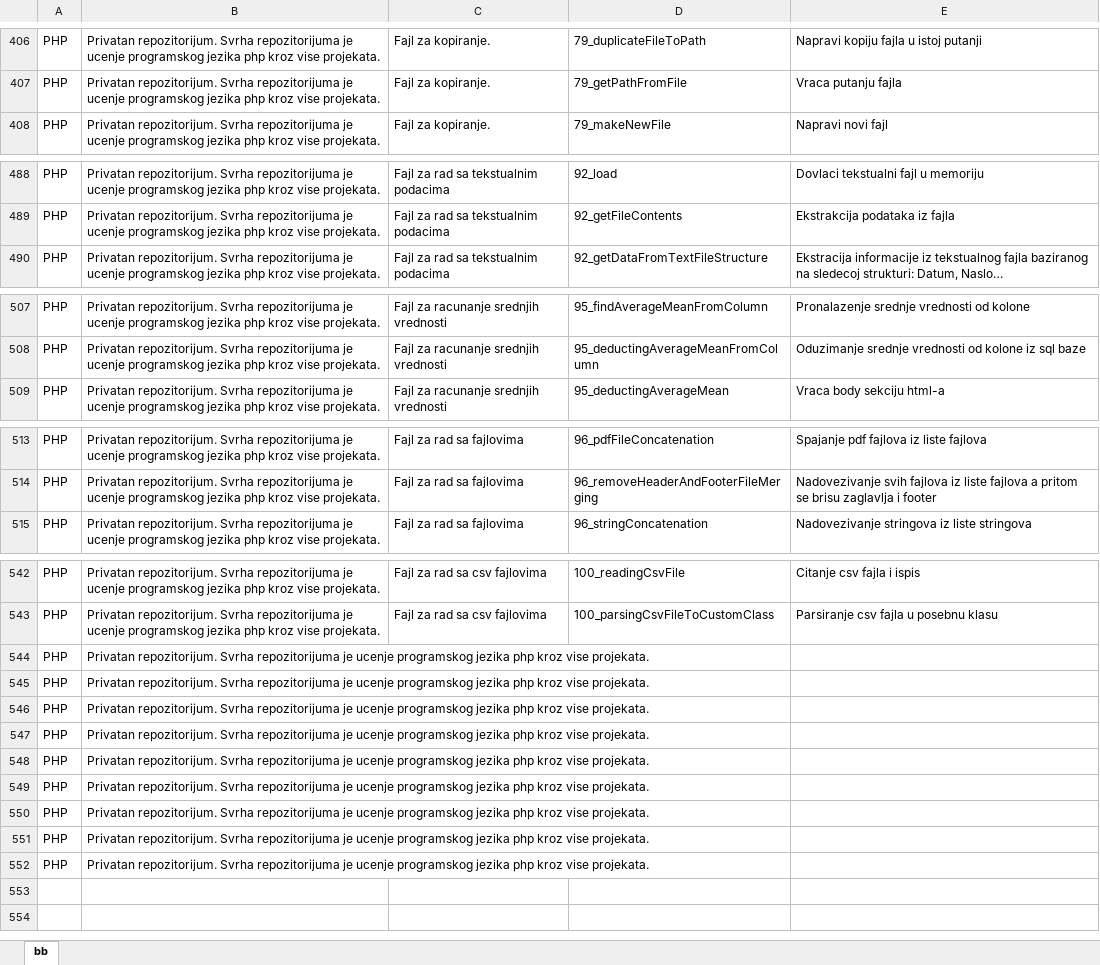
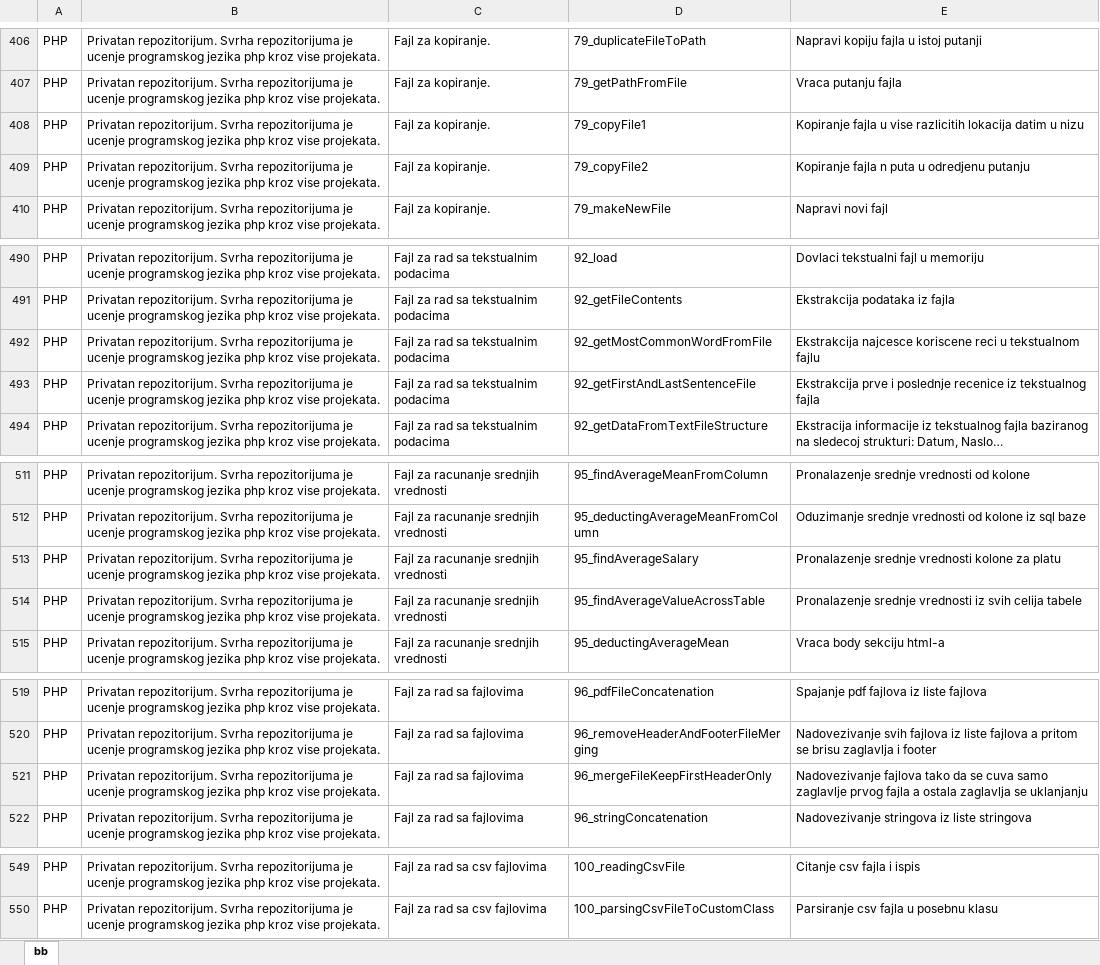
Before and after one commit to vladam91/natural-language-processing-project, an Excel workbook: faza1_tabela.xlsx, sheet bb, drawn as a sheet; only a part is shown, gaps mark what is left out; long unchanged cells end in …; values as stored, in another font and other column widths than the file's, no borders; removed rows and columns are numbered as before the commit, all else as after; the diff names each change by its address in the sheet, - before the commit and + after, or states it on an @@ line.

Commit message:
Added last 7 files and updated faza1_table.xlsx

```diff
--- a/faza1_tabela.xlsx (sheet bb)
+++ b/faza1_tabela.xlsx (sheet bb)
+row 408: PHP | Privatan repozitorijum. Svrha repozitorijuma je ucenje programskog jezika php kroz vise projekata. | Fajl za kopiranje. | 79_copyFile1 | Kopiranje fajla u vise razlicitih lokacija datim u nizu
+row 409: PHP | Privatan repozitorijum. Svrha repozitorijuma je ucenje programskog jezika php kroz vise projekata. | Fajl za kopiranje. | 79_copyFile2 | Kopiranje fajla n puta u odredjenu putanju
+row 492: PHP | Privatan repozitorijum. Svrha repozitorijuma je ucenje programskog jezika php kroz vise projekata. | Fajl za rad sa tekstualnim podacima | 92_getMostCommonWordFromFile | Ekstrakcija najcesce koriscene reci u tekstualnom fajlu
+row 493: PHP | Privatan repozitorijum. Svrha repozitorijuma je ucenje programskog jezika php kroz vise projekata. | Fajl za rad sa tekstualnim podacima | 92_getFirstAndLastSentenceFile | Ekstrakcija prve i poslednje recenice iz tekstualnog fajla
+row 513: PHP | Privatan repozitorijum. Svrha repozitorijuma je ucenje programskog jezika php kroz vise projekata. | Fajl za racunanje srednjih vrednosti | 95_findAverageSalary | Pronalazenje srednje vrednosti kolone za platu
+row 514: PHP | Privatan repozitorijum. Svrha repozitorijuma je ucenje programskog jezika php kroz vise projekata. | Fajl za racunanje srednjih vrednosti | 95_findAverageValueAcrossTable | Pronalazenje srednje vrednosti iz svih celija tabele
+row 521: PHP | Privatan repozitorijum. Svrha repozitorijuma je ucenje programskog jezika php kroz vise projekata. | Fajl za rad sa fajlovima | 96_mergeFileKeepFirstHeaderOnly | Nadovezivanje fajlova tako da se cuva samo zaglavlje prvog fajla a ostala zaglavlja se uklanjanju
-row 544: PHP | Privatan repozitorijum. Svrha repozitorijuma je ucenje programskog jezika php kroz vise projekata.
-row 545: PHP | Privatan repozitorijum. Svrha repozitorijuma je ucenje programskog jezika php kroz vise projekata.
-row 546: PHP | Privatan repozitorijum. Svrha repozitorijuma je ucenje programskog jezika php kroz vise projekata.
-row 547: PHP | Privatan repozitorijum. Svrha repozitorijuma je ucenje programskog jezika php kroz vise projekata.
-row 548: PHP | Privatan repozitorijum. Svrha repozitorijuma je ucenje programskog jezika php kroz vise projekata.
-row 549: PHP | Privatan repozitorijum. Svrha repozitorijuma je ucenje programskog jezika php kroz vise projekata.
-row 550: PHP | Privatan repozitorijum. Svrha repozitorijuma je ucenje programskog jezika php kroz vise projekata.
-row 551: PHP | Privatan repozitorijum. Svrha repozitorijuma je ucenje programskog jezika php kroz vise projekata.
-row 552: PHP | Privatan repozitorijum. Svrha repozitorijuma je ucenje programskog jezika php kroz vise projekata.
```
Also changed, not shown: 7 other files.
